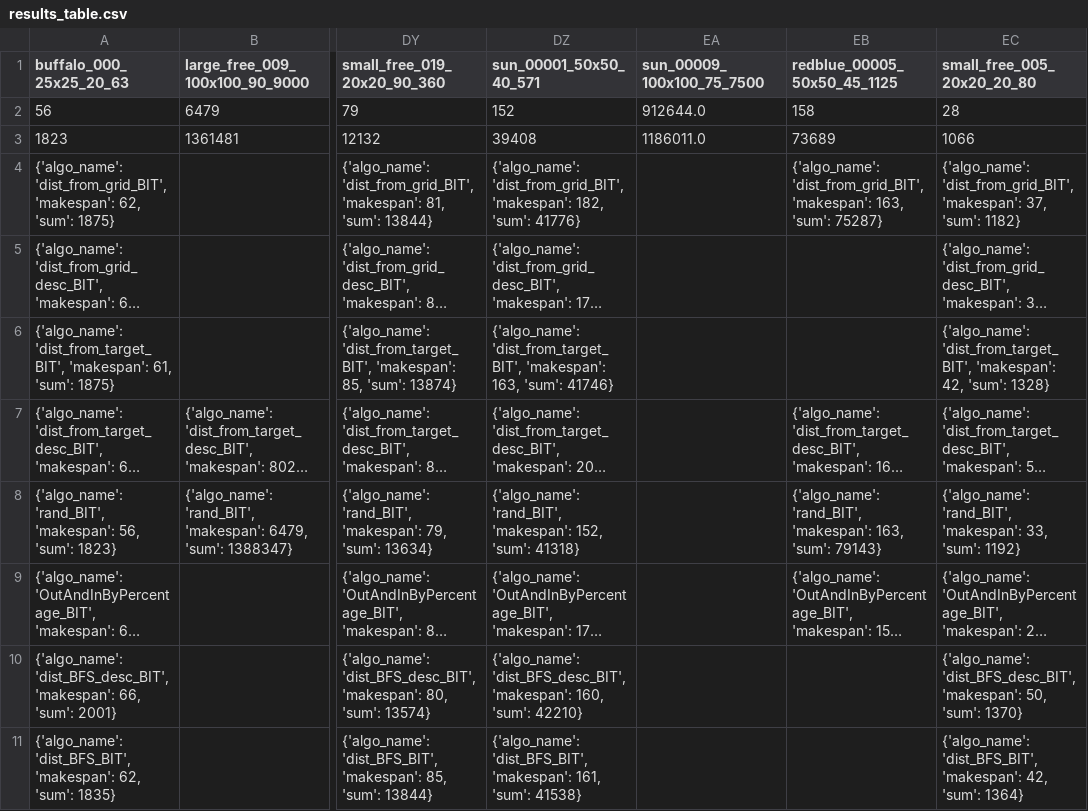
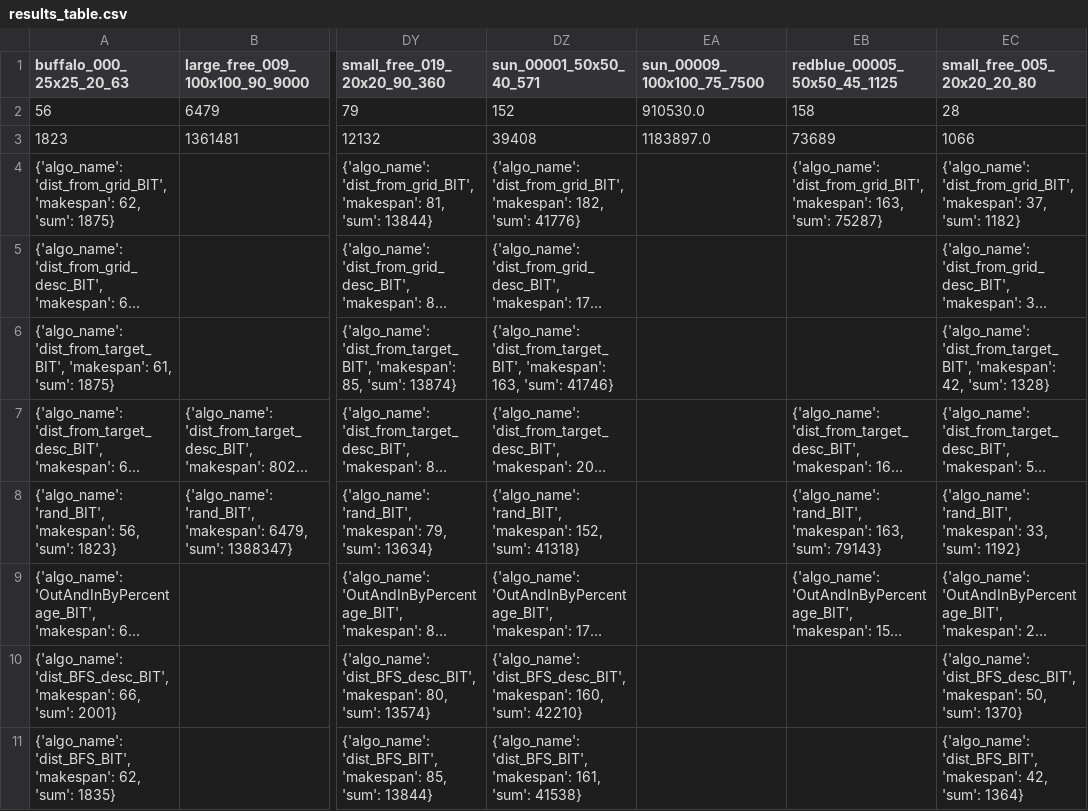
Before and after one commit to Ysommer/SoGC2021_tech, a CSV file: results_table.csv, drawn as a sheet; only a part is shown, gaps mark what is left out; long unchanged cells end in …; the diff names each change by its address in the sheet, - before the commit and + after, or states it on an @@ line.

Commit message:
update table

```diff
--- a/results_table.csv
+++ b/results_table.csv
-EA2 (sun_00009_100x100_75_7500): 912644.0
+EA2 (sun_00009_100x100_75_7500): 910530.0
-EA3 (sun_00009_100x100_75_7500): 1186011.0
+EA3 (sun_00009_100x100_75_7500): 1183897.0
```
Also changed, not shown: 1 other file.
